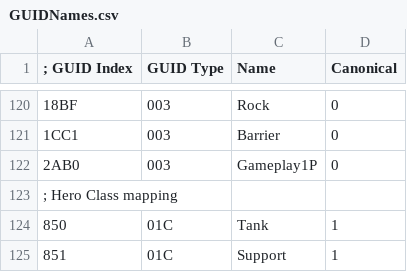
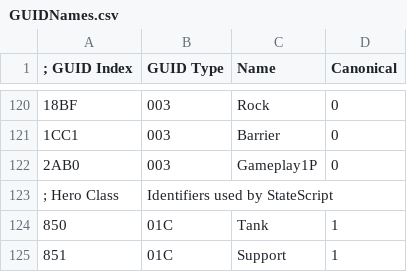
Before and after one commit to overtools/OWLib, a CSV file: DataTool/GUIDNames.csv, drawn as a sheet; only a part is shown, gaps mark what is left out; removed rows and columns are numbered as before the commit, all else as after; the diff names each change by its address in the sheet, - before the commit and + after, or states it on an @@ line.

Commit message:
[github] make github happy

```diff
--- a/DataTool/GUIDNames.csv
+++ b/DataTool/GUIDNames.csv
-row 123: ; Hero Class mapping
+row 123: ; Hero Class | Identifiers used by StateScript
```
